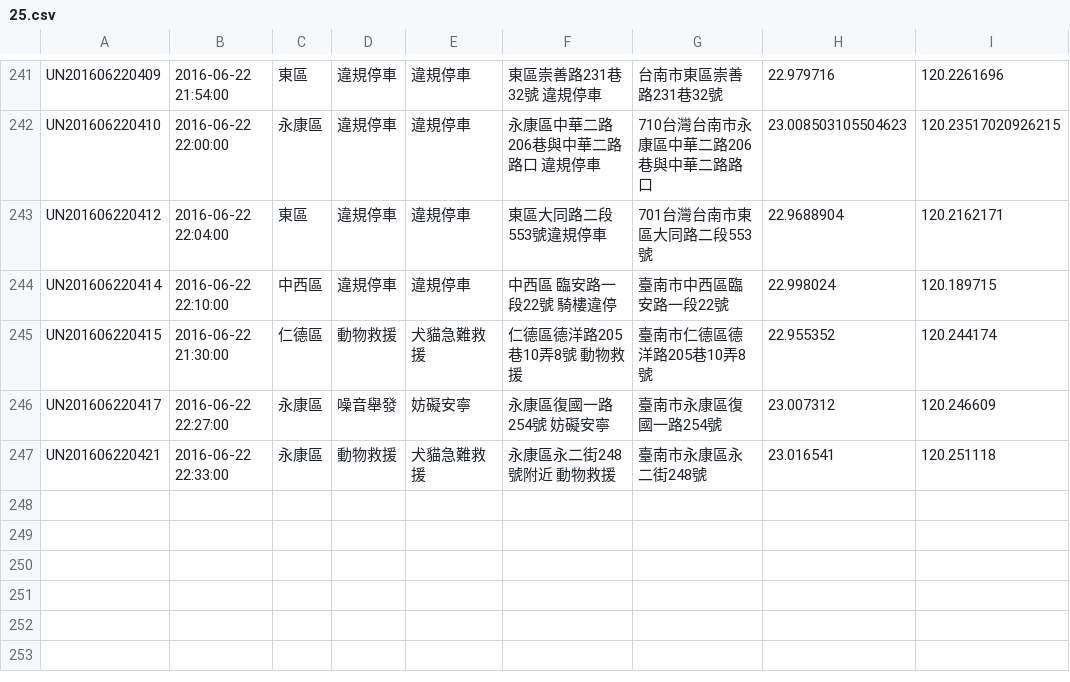
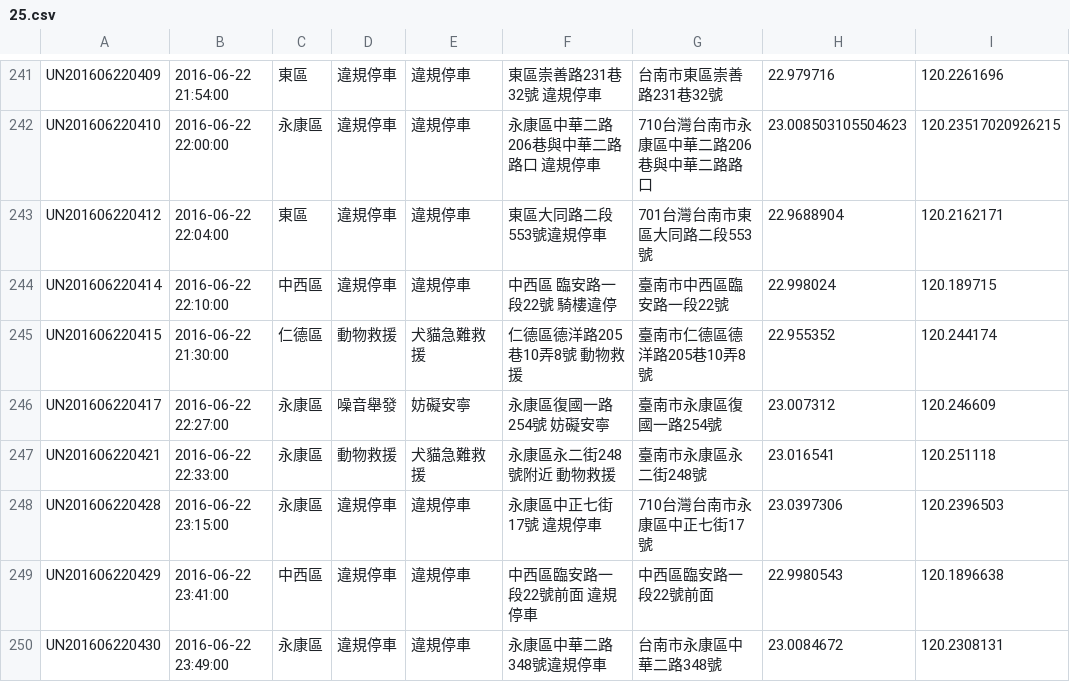
Before and after one commit to kiang/tainan_1999_map, a CSV file: data/2016/25.csv, drawn as a sheet; only a part is shown, gaps mark what is left out; the diff names each change by its address in the sheet, - before the commit and + after, or states it on an @@ line.

```diff
--- a/data/2016/25.csv
+++ b/data/2016/25.csv
+row 248: UN201606220428 | 2016-06-22 23:15:00 | 永康區 | 違規停車 | 違規停車 | 永康區中正七街17號 違規停車 | 710台灣台南市永康區中正七街17號 | 23.0397306 | 120.2396503
+row 249: UN201606220429 | 2016-06-22 23:41:00 | 中西區 | 違規停車 | 違規停車 | 中西區臨安路一段22號前面 違規停車 | 中西區臨安路一段22號前面 | 22.9980543 | 120.1896638
+row 250: UN201606220430 | 2016-06-22 23:49:00 | 永康區 | 違規停車 | 違規停車 | 永康區中華二路348號違規停車 | 台南市永康區中華二路348號 | 23.0084672 | 120.2308131
```
Also changed, not shown: 1 other file.
